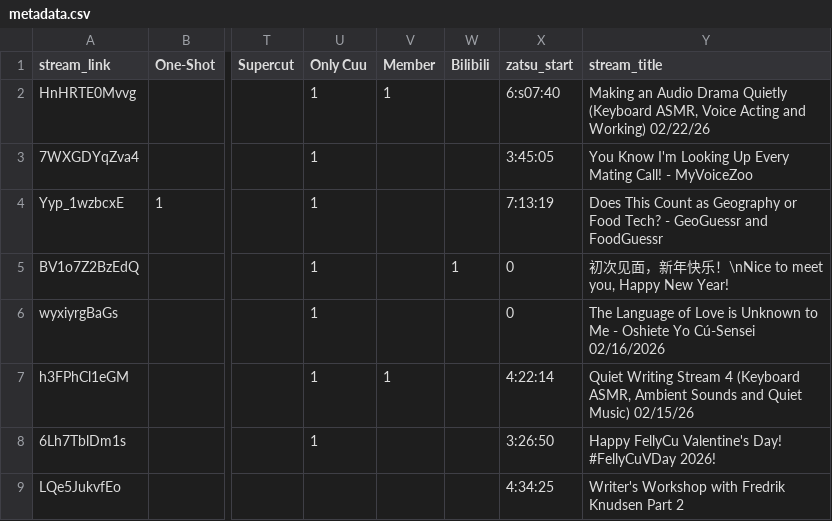
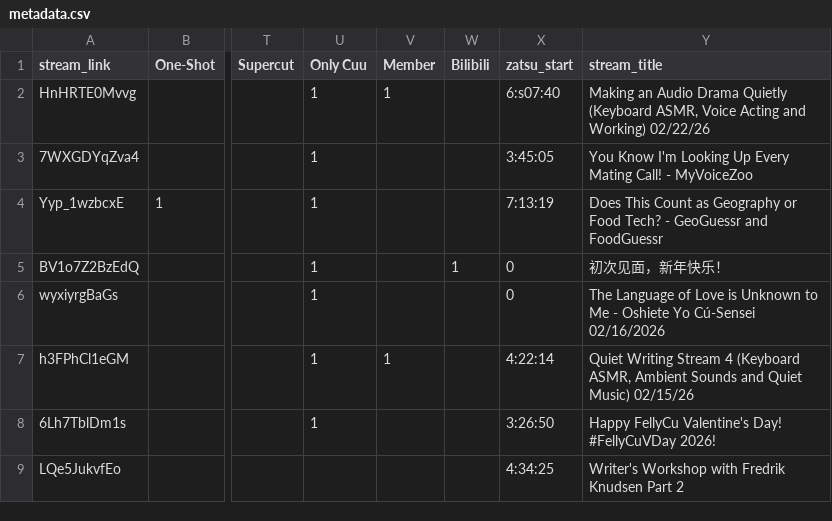
Before and after one commit to Cuudexter/cuudev, a CSV file: metadata.csv, drawn as a sheet; only a part is shown, gaps mark what is left out; the diff names each change by its address in the sheet, - before the commit and + after, or states it on an @@ line.

Commit message:
No translation

```diff
--- a/metadata.csv
+++ b/metadata.csv
-Y5 (stream_title): 初次见面，新年快乐！\nNice to meet you, Happy New Year!
+Y5 (stream_title): 初次见面，新年快乐！
```
Also changed, not shown: 2 other files.
